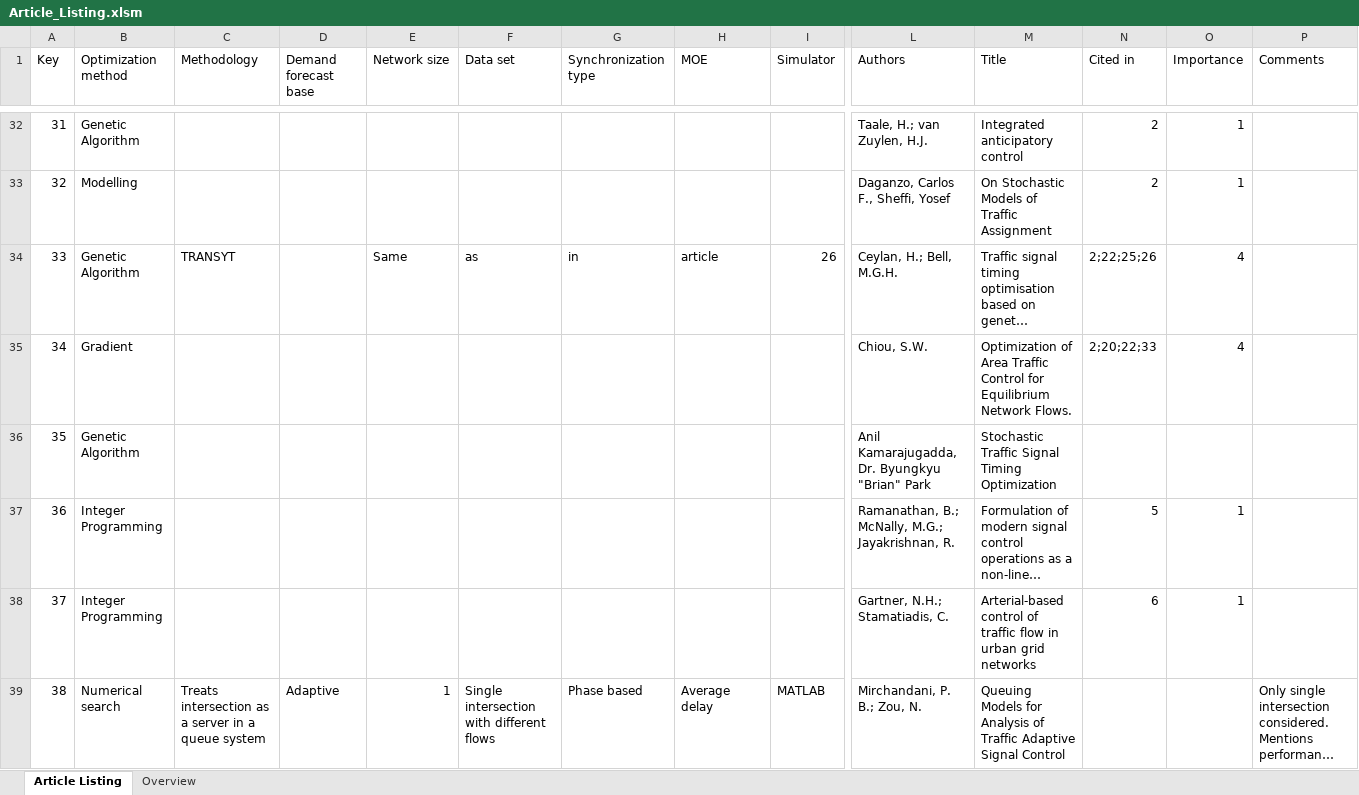
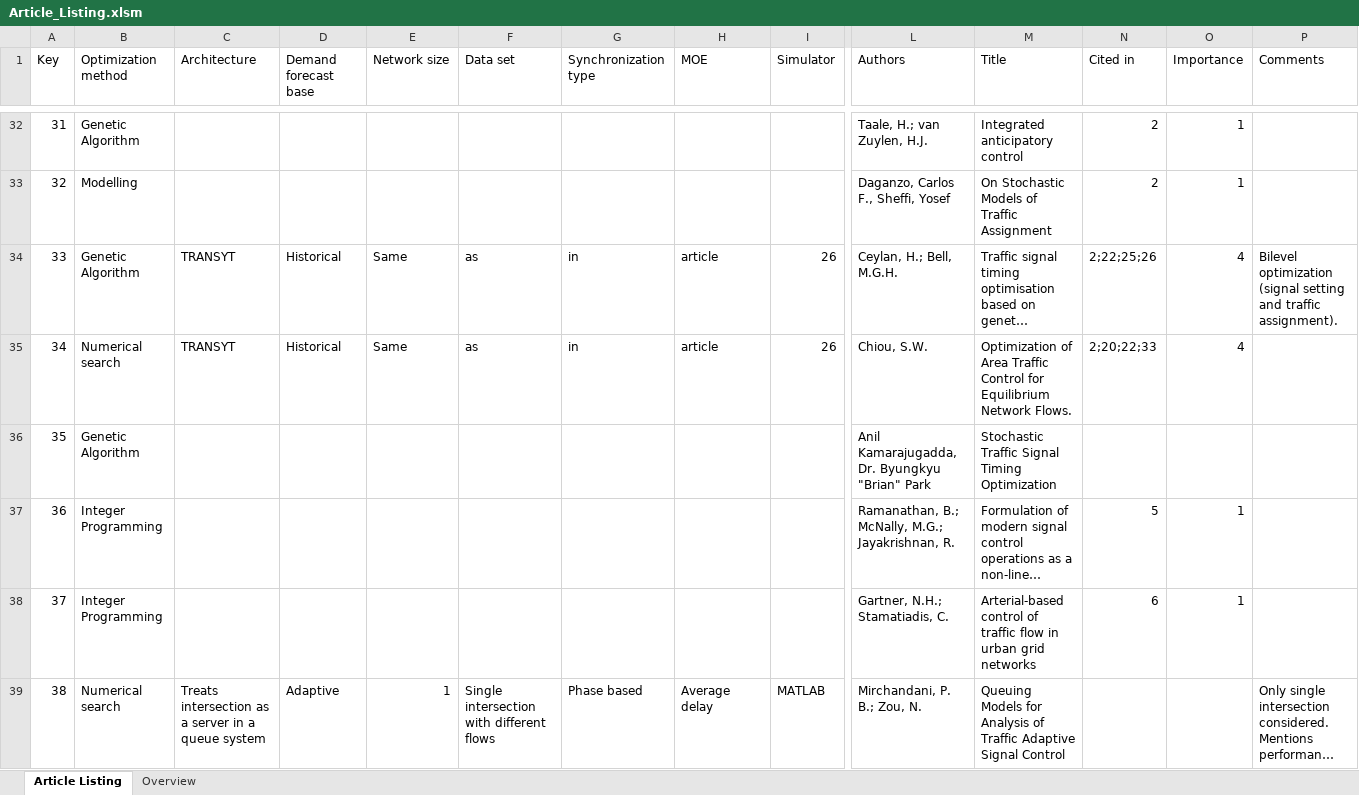
Before and after one commit to jonyonyx/greenwaves, an Excel workbook: articles/Article_Listing.xlsm, sheet Article Listing, drawn as a sheet; only a part is shown, gaps mark what is left out; long unchanged cells end in …; values as stored, in another font and other column widths than the file's, no borders; table styles not drawn; removed rows and columns are numbered as before the commit, all else as after; rows hold the shown columns only; the diff covers the shown part only; the diff names each change by its address in the sheet, - before the commit and + after, or states it on an @@ line.

```diff
--- a/articles/Article_Listing.xlsm (sheet Article Listing)
+++ b/articles/Article_Listing.xlsm (sheet Article Listing)
-C1: Methodology
+C1: Architecture
-D34 (Demand forecast base): (empty)
+D34 (Demand forecast base): Historical
-P34 (Comments): (empty)
+P34 (Comments): Bilevel optimization (signal setting and traffic assignment).
-row 35: 34 | Gradient |  |  |  |  |  |  |  | Chiou, S.W. | Optimization of Area Traffic Control for Equilibrium Network Flows. | 2;20;22;33 | 4
+row 35: 34 | Numerical search | TRANSYT | Historical | Same | as | in | article | 26 | Chiou, S.W. | Optimization of Area Traffic Control for Equilibrium Network Flows. | 2;20;22;33 | 4
```
Also changed, not shown: 4 added rows and 34 edited cells elsewhere in this sheet, charts or pictures, 5 other files.
